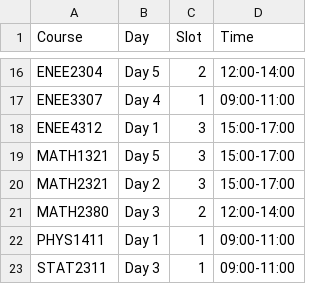
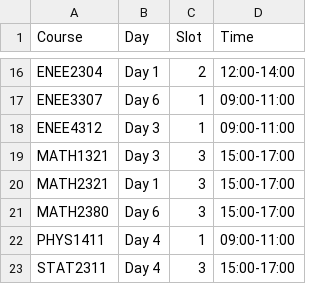
Before and after one commit to WLF225/Genetic-search-for-exams-scheduling, a CSV file: schedule_result.csv, drawn as a sheet; only a part is shown, gaps mark what is left out; the diff covers the shown part only; the diff names each change by its address in the sheet, - before the commit and + after, or states it on an @@ line.

```diff
--- a/schedule_result.csv
+++ b/schedule_result.csv
-B16 (Day): Day 5
+B16 (Day): Day 1
-B17 (Day): Day 4
+B17 (Day): Day 6
-B18 (Day): Day 1
+B18 (Day): Day 3
-C18 (Slot): 3
+C18 (Slot): 1
-D18 (Time): 15:00-17:00
+D18 (Time): 09:00-11:00
-B19 (Day): Day 5
+B19 (Day): Day 3
-B20 (Day): Day 2
+B20 (Day): Day 1
-B21 (Day): Day 3
+B21 (Day): Day 6
-C21 (Slot): 2
+C21 (Slot): 3
-D21 (Time): 12:00-14:00
+D21 (Time): 15:00-17:00
-B22 (Day): Day 1
+B22 (Day): Day 4
-B23 (Day): Day 3
+B23 (Day): Day 4
-C23 (Slot): 1
+C23 (Slot): 3
-D23 (Time): 09:00-11:00
+D23 (Time): 15:00-17:00
```
Also changed, not shown: 32 edited cells elsewhere in this file, 17 other files.
